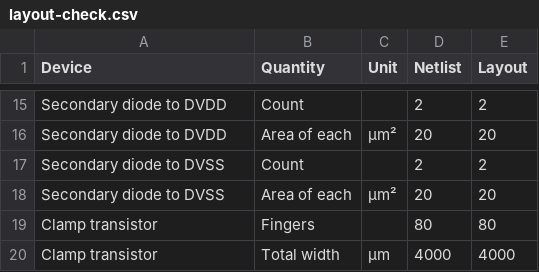
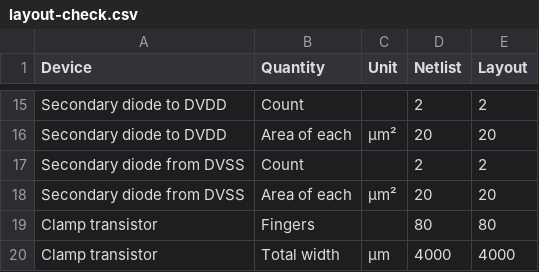
Before and after one commit to mithro/evampire, a CSV file: docs/esd/gds/layout-check.csv, drawn as a sheet; only a part is shown, gaps mark what is left out.

```diff
--- a/docs/esd/gds/layout-check.csv
+++ b/docs/esd/gds/layout-check.csv
@@ -16,4 +16,4 @@ Secondary diode to DVDD,Count,,2,2
 Secondary diode to DVDD,Area of each,µm²,20,20
-Secondary diode to DVSS,Count,,2,2
-Secondary diode to DVSS,Area of each,µm²,20,20
+Secondary diode from DVSS,Count,,2,2
+Secondary diode from DVSS,Area of each,µm²,20,20
 Clamp transistor,Fingers,,80,80
```
Also changed, not shown: 1 other file.
